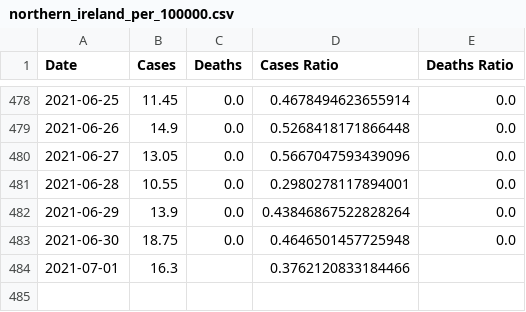
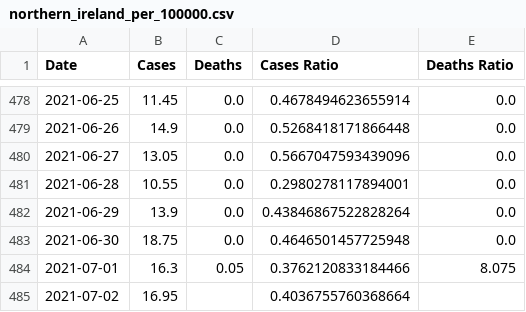
Before and after one commit to robertgauld/scotland-covid19-data, a CSV file: public/northern_ireland_per_100000.csv, drawn as a sheet; only a part is shown, gaps mark what is left out.

```diff
--- a/public/northern_ireland_per_100000.csv
+++ b/public/northern_ireland_per_100000.csv
@@ -483,2 +483,3 @@ Date,Cases,Deaths,Cases Ratio,Deaths Ratio
 2021-06-30,18.75,0.0,0.4646501457725948,0.0
-2021-07-01,16.3,,0.3762120833184466,
+2021-07-01,16.3,0.05,0.3762120833184466,8.075
+2021-07-02,16.95,,0.4036755760368664,
```
Also changed, not shown: public/england_per_100000.csv, public/scotland_per_100000.csv, 15 other files.
